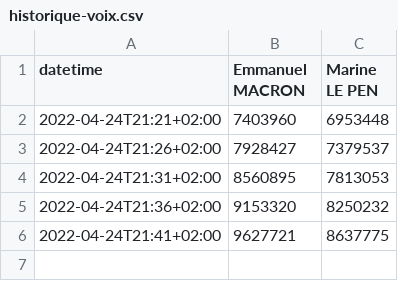
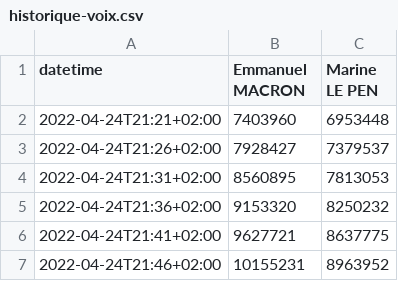
Before and after one commit to RouxRC/prez-2022, a CSV file: tour-2/historique-voix.csv, drawn as a sheet; the diff names each change by its address in the sheet, - before the commit and + after, or states it on an @@ line.

Commit message:
update data

```diff
--- a/tour-2/historique-voix.csv
+++ b/tour-2/historique-voix.csv
+row 7: 2022-04-24T21:46+02:00 | 10155231 | 8963952
```
Also changed, not shown: tour-2/historique-%exprimes.csv, tour-2/historique-%inscrits.csv, 1 other file.
